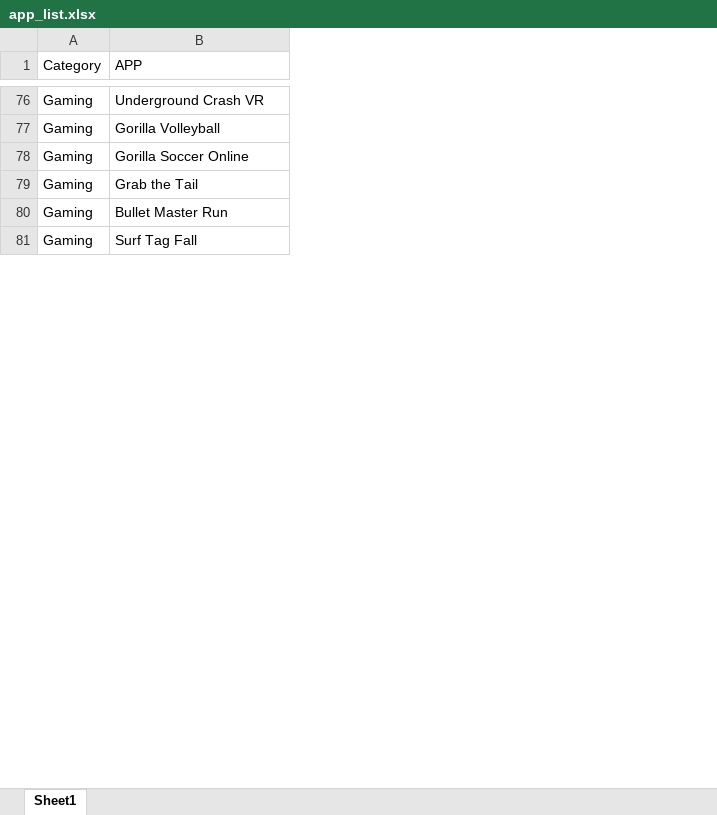
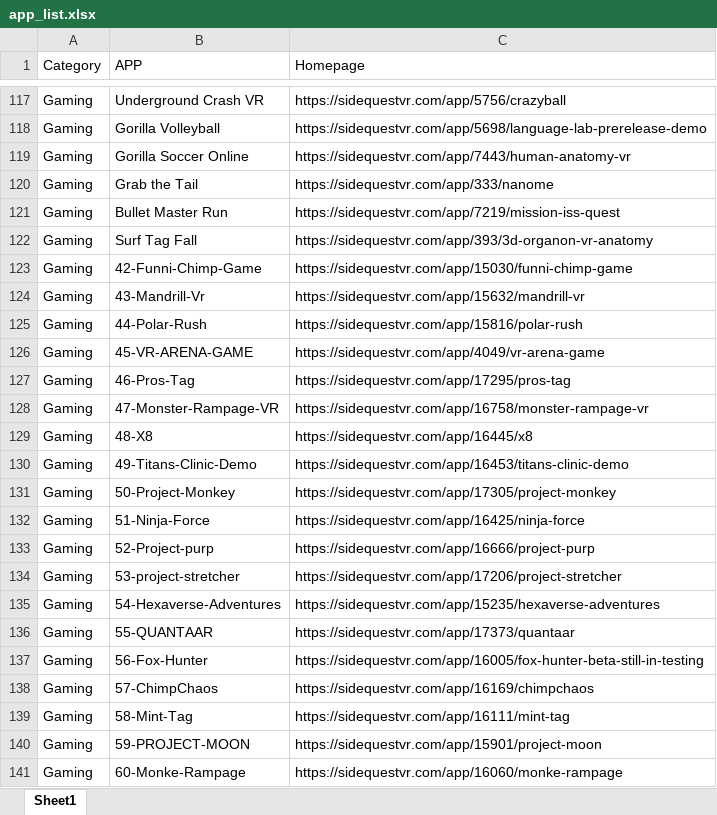
Before and after one commit to Henrykwokkk/Meta-detector, an Excel workbook: app_list.xlsx, sheet Sheet1, drawn as a sheet; only a part is shown, gaps mark what is left out; values as stored, in another font and other column widths than the file's, no borders; the diff covers the shown part only; the diff names each change by its address in the sheet, - before the commit and + after, or states it on an @@ line.

Commit message:
Add files via upload

```diff
--- a/app_list.xlsx (sheet Sheet1)
+++ b/app_list.xlsx (sheet Sheet1)
+column C (Homepage), rows 117-122: https://sidequestvr.com/app/5756/crazyball | https://sidequestvr.com/app/5698/language-lab-prerelease-demo | https://sidequestvr.com/app/7443/human-anatomy-vr | https://sidequestvr.com/app/333/nanome | https://sidequestvr.com/app/7219/mission-iss-quest | https://sidequestvr.com/app/393/3d-organon-vr-anatomy
+row 123: Gaming | 42-Funni-Chimp-Game | https://sidequestvr.com/app/15030/funni-chimp-game
+row 124: Gaming | 43-Mandrill-Vr | https://sidequestvr.com/app/15632/mandrill-vr
+row 125: Gaming | 44-Polar-Rush | https://sidequestvr.com/app/15816/polar-rush
+row 126: Gaming | 45-VR-ARENA-GAME | https://sidequestvr.com/app/4049/vr-arena-game
+row 127: Gaming | 46-Pros-Tag | https://sidequestvr.com/app/17295/pros-tag
+row 128: Gaming | 47-Monster-Rampage-VR | https://sidequestvr.com/app/16758/monster-rampage-vr
+row 129: Gaming | 48-X8 | https://sidequestvr.com/app/16445/x8
+row 130: Gaming | 49-Titans-Clinic-Demo | https://sidequestvr.com/app/16453/titans-clinic-demo
+row 131: Gaming | 50-Project-Monkey | https://sidequestvr.com/app/17305/project-monkey
+row 132: Gaming | 51-Ninja-Force | https://sidequestvr.com/app/16425/ninja-force
+row 133: Gaming | 52-Project-purp | https://sidequestvr.com/app/16666/project-purp
+row 134: Gaming | 53-project-stretcher | https://sidequestvr.com/app/17206/project-stretcher
+row 135: Gaming | 54-Hexaverse-Adventures | https://sidequestvr.com/app/15235/hexaverse-adventures
+row 136: Gaming | 55-QUANTAAR | https://sidequestvr.com/app/17373/quantaar
+row 137: Gaming | 56-Fox-Hunter | https://sidequestvr.com/app/16005/fox-hunter-beta-still-in-testing
+row 138: Gaming | 57-ChimpChaos | https://sidequestvr.com/app/16169/chimpchaos
+row 139: Gaming | 58-Mint-Tag | https://sidequestvr.com/app/16111/mint-tag
+row 140: Gaming | 59-PROJECT-MOON | https://sidequestvr.com/app/15901/project-moon
+row 141: Gaming | 60-Monke-Rampage | https://sidequestvr.com/app/16060/monke-rampage
```
Also changed, not shown: 281 added rows elsewhere in this sheet.
